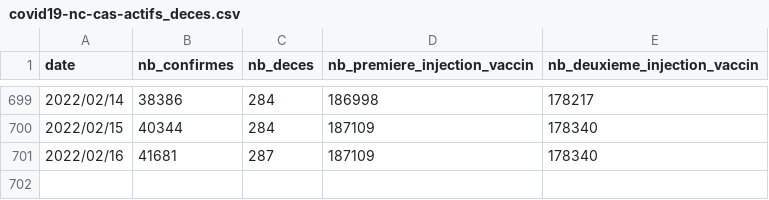
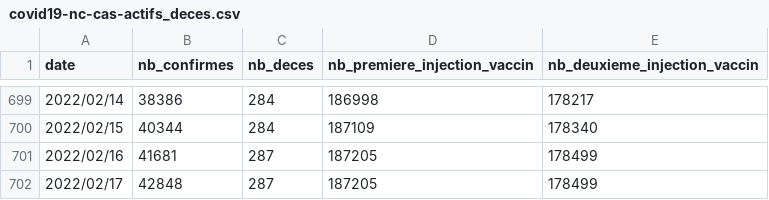
Before and after one commit to adriens/covid19-action-plan-nc, a CSV file: data/covid19-nc-cas-actifs_deces.csv, drawn as a sheet; only a part is shown, gaps mark what is left out.

Commit message:
maj 2022/02/17

```diff
--- a/data/covid19-nc-cas-actifs_deces.csv
+++ b/data/covid19-nc-cas-actifs_deces.csv
@@ -700,2 +700,3 @@ date,nb_confirmes,nb_deces,nb_premiere_injection_vaccin,nb_deuxieme_injection_va
 2022/02/15,40344,284,187109,178340
-2022/02/16,41681,287,187109,178340
+2022/02/16,41681,287,187205,178499
+2022/02/17,42848,287,187205,178499
```
